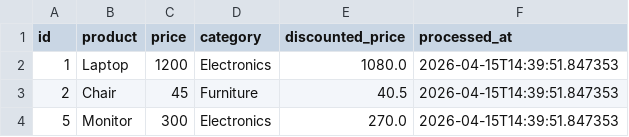
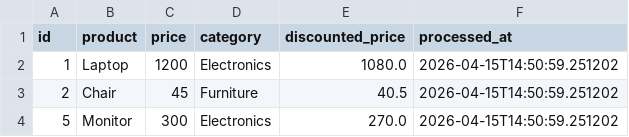
Before and after one commit to GDGoC-FPTU/data-pipeline-observability-thagn123, a CSV file: processed_data.csv, drawn as a sheet.

```diff
--- a/processed_data.csv
+++ b/processed_data.csv
@@ -1,4 +1,4 @@
 id,product,price,category,discounted_price,processed_at
-1,Laptop,1200,Electronics,1080.0,2026-04-15T14:39:51.847353
-2,Chair,45,Furniture,40.5,2026-04-15T14:39:51.847353
-5,Monitor,300,Electronics,270.0,2026-04-15T14:39:51.847353
+1,Laptop,1200,Electronics,1080.0,2026-04-15T14:50:59.251202
+2,Chair,45,Furniture,40.5,2026-04-15T14:50:59.251202
+5,Monitor,300,Electronics,270.0,2026-04-15T14:50:59.251202
```
Also changed, not shown: 1 other file.
